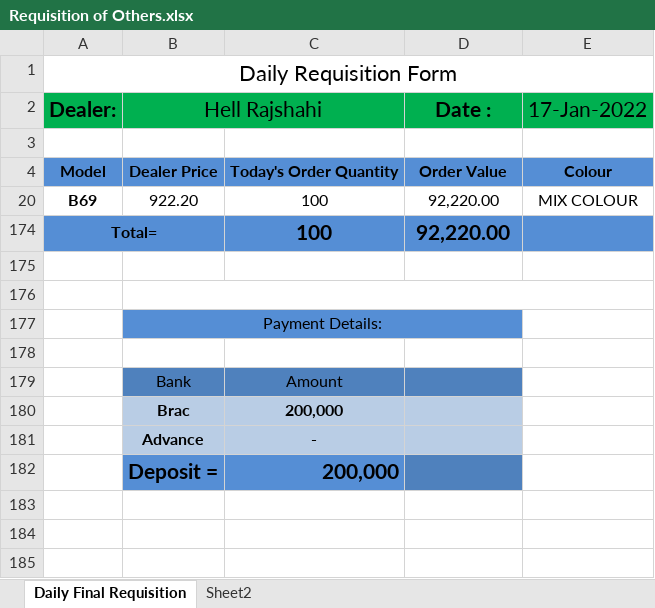
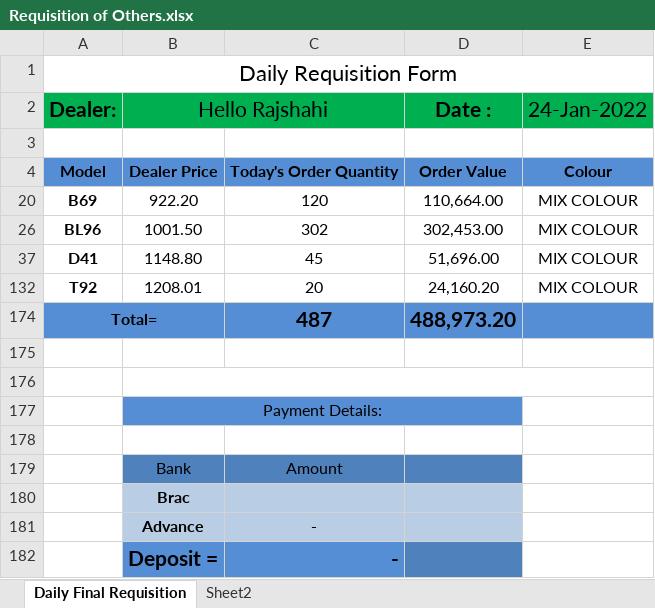
Before and after one commit to rahinul/MCU, an Excel workbook: 2022/Symphony/Others/Requisition of Mugdho Corporation/Requisition of Others.xlsx, sheet Daily Final Requisition, drawn as a sheet; values as stored, in another font and other column widths than the file's, no borders; conditional formats not drawn; the diff names each change by its address in the sheet, - before the commit and + after, or states it on an @@ line.

```diff
--- a/2022/Symphony/Others/Requisition of Mugdho Corporation/Requisition of Others.xlsx (sheet Daily Final Requisition)
+++ b/2022/Symphony/Others/Requisition of Mugdho Corporation/Requisition of Others.xlsx (sheet Daily Final Requisition)
-B2: Hell Rajshahi
+B2: Hello Rajshahi
-E2: 17-Jan-2022
+E2: 24-Jan-2022
-C20: 100
+C20: 120
-D20 (Date :): 92,220.00
+D20 (Date :): 110,664.00
+row 26: BL96 | 1001.50 | 302 | 302,453.00 | MIX COLOUR
+row 37: D41 | 1148.80 | 45 | 51,696.00 | MIX COLOUR
+row 132: T92 | 1208.01 | 20 | 24,160.20 | MIX COLOUR
-C174: 100
+C174: 487
-D174 (Date :): 92,220.00
+D174 (Date :): 488,973.20
-C180: 200,000
+C180: (empty)
-C182: 200,000
+C182: -
```
Also changed, not shown: hidden cells, 2022/Symphony/January/23.01.2022/MC Bank Statement January-2022.xlsx, 2022/Symphony/Others/BL120 & L140/Bl120 & L140.xlsx, 41 other files.
